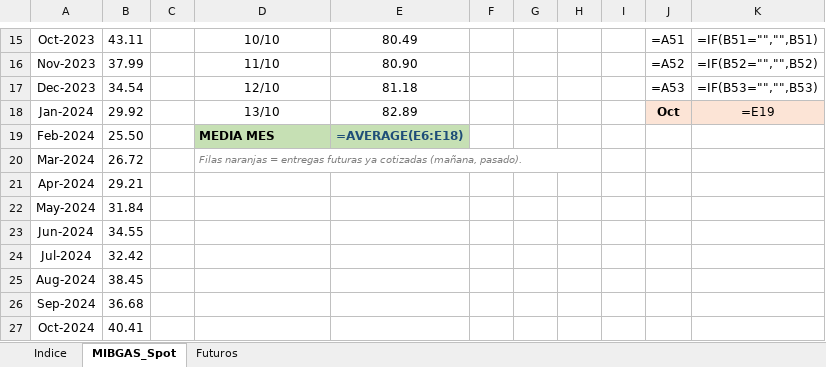
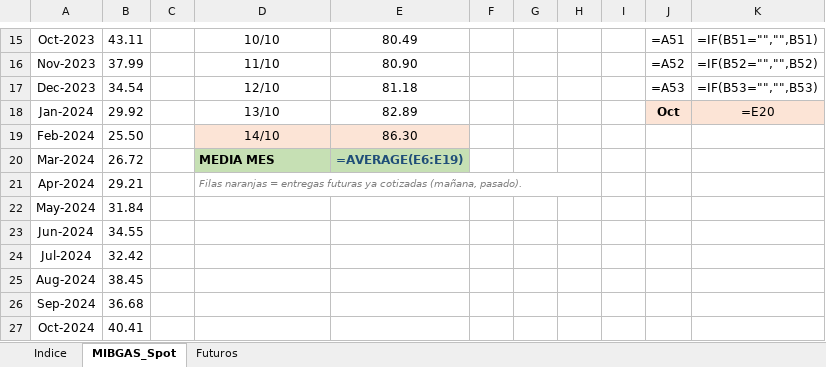
Before and after one commit to aczo-energia/aczo-radar, an Excel workbook: excel/ACZO_Radar_Gas.xlsx, sheet MIBGAS_Spot, drawn as a sheet; only a part is shown, gaps mark what is left out; values as stored, in another font and other column widths than the file's, no borders; formulas without a stored value are shown as written; conditional formats not drawn; the diff names each change by its address in the sheet, - before the commit and + after, or states it on an @@ line.

Commit message:
Radar: datos de 2026-10-13

```diff
--- a/excel/ACZO_Radar_Gas.xlsx (sheet MIBGAS_Spot)
+++ b/excel/ACZO_Radar_Gas.xlsx (sheet MIBGAS_Spot)
-K18: =E19
+K18: =E20
-D19: MEDIA MES
+D19: 14/10
@@ D19:E19 fill: #C6E0B4 → #FCE4D6, bold: on → off @@
-D19 alignment: left
+D19 alignment: center
-E19: =AVERAGE(E6:E18)
+E19: 86.30
-E19 text colour: #1F4E78
+E19 text colour: black
-D20: Filas naranjas = entregas futuras ya cotizadas (mañana, pasado).
+D20: MEDIA MES
-D20:E20 fill: none
+D20:E20 fill: #C6E0B4
@@ D20 bold: off → on, italic: on → off, text colour: #808080 → black, text size: larger @@
-D20:H20 merged
-E20: (empty)
+E20: =AVERAGE(E6:E19)
-D21: (empty)
+D21: Filas naranjas = entregas futuras ya cotizadas (mañana, pasado).
+D21:H21 merged
```
Also changed, not shown: sheet Futuros, excel/ACZO_Radar_Mercados.xlsx, 15 other files.
